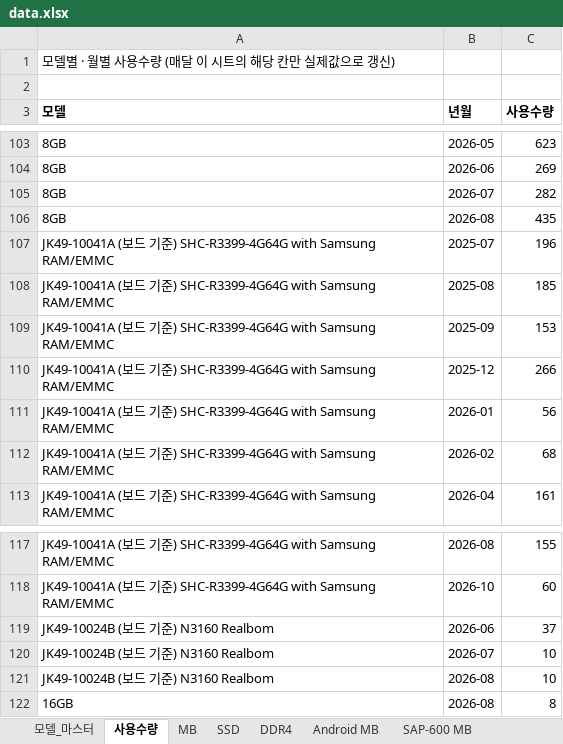
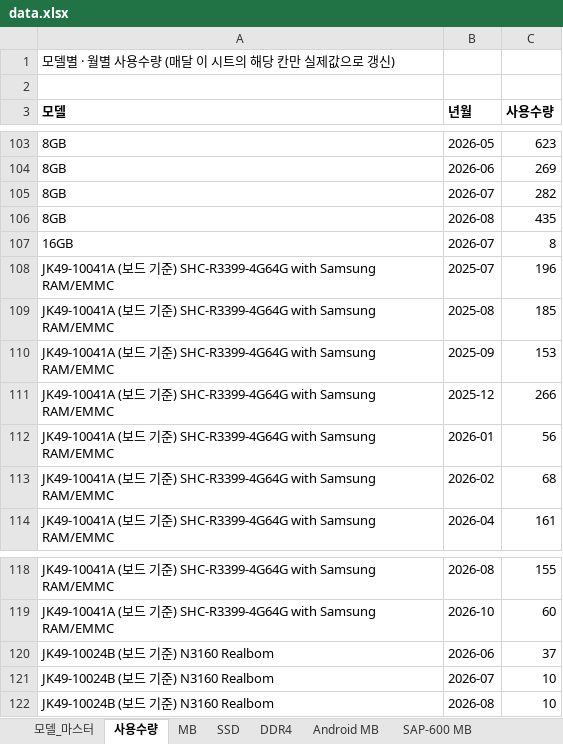
Before and after one commit to totoya1318-rgb/price-dashboard, an Excel workbook: data.xlsx, sheet 사용수량, drawn as a sheet; only a part is shown, gaps mark what is left out; values as stored, in another font and other column widths than the file's, no borders; removed rows and columns are numbered as before the commit, all else as after; the diff names each change by its address in the sheet, - before the commit and + after, or states it on an @@ line.

Commit message:
Add files via upload

```diff
--- a/data.xlsx (sheet 사용수량)
+++ b/data.xlsx (sheet 사용수량)
+row 107: 16GB | 2026-07 | 8
-row 122: 16GB | 2026-08 | 8
```
